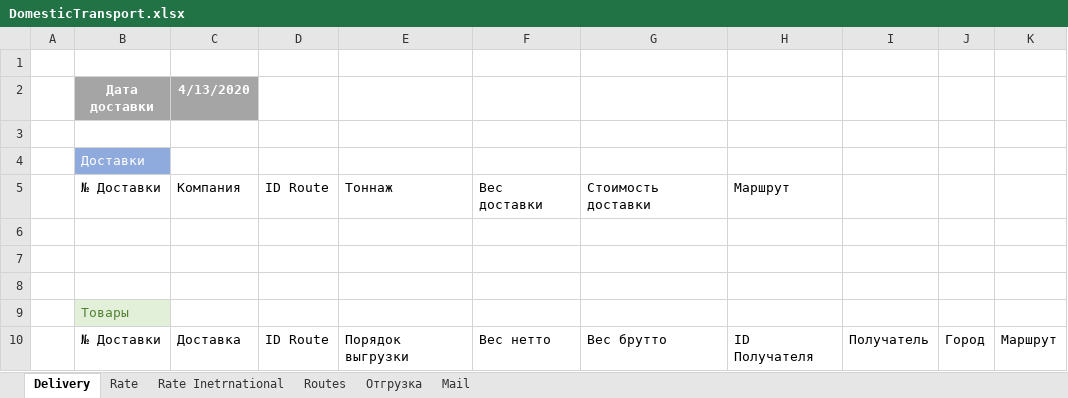
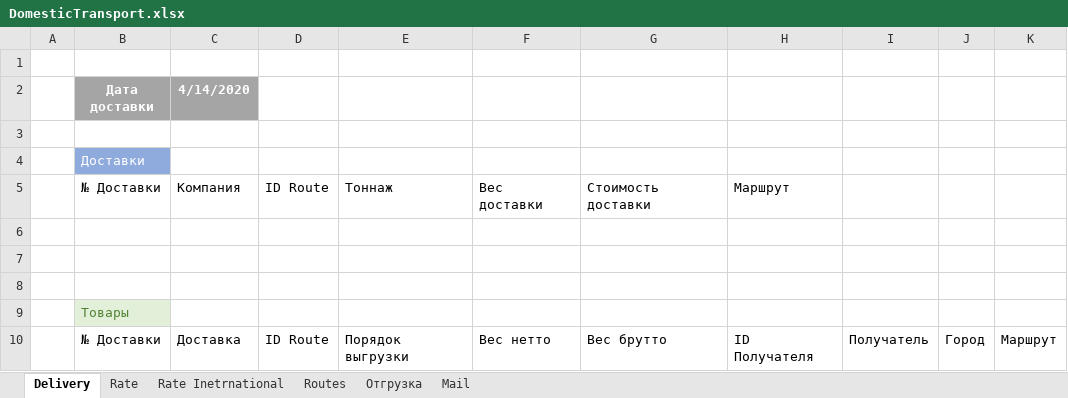
Before and after one commit to micro-solution/DomesticTransport, an Excel workbook: DomesticTransport/DomesticTransport.xlsx, sheet Delivery, drawn as a sheet; values as stored, in another font and other column widths than the file's, no borders; conditional formats and table styles not drawn; the diff names each change by its address in the sheet, - before the commit and + after, or states it on an @@ line.

```diff
--- a/DomesticTransport/DomesticTransport.xlsx (sheet Delivery)
+++ b/DomesticTransport/DomesticTransport.xlsx (sheet Delivery)
-C2: 4/13/2020
+C2: 4/14/2020
```
Also changed, not shown: sheet Routes.
